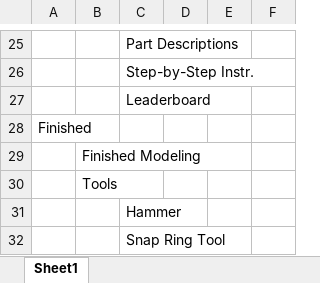
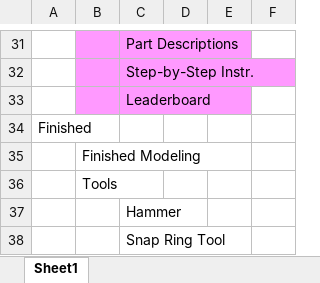
Before and after one commit to jonnyrogers24/UVUFALL2019, an Excel workbook: Animation & Game Project 1/Manual_Transmission/Asset Schedule.xlsx, sheet Sheet1, drawn as a sheet; only a part is shown, gaps mark what is left out; values as stored, in another font and other column widths than the file's, no borders; addresses are those after the commit; the diff covers the shown part only; the diff names each change by its address in the sheet, - before the commit and + after, or states it on an @@ line.

```diff
--- a/Animation & Game Project 1/Manual_Transmission/Asset Schedule.xlsx (sheet Sheet1)
+++ b/Animation & Game Project 1/Manual_Transmission/Asset Schedule.xlsx (sheet Sheet1)
-B31:C33 fill: none
+B31:C33 fill: #FF99FF
```
Also changed, not shown: 6 added rows and cell formats elsewhere in this sheet.
